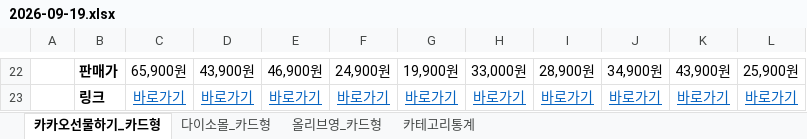
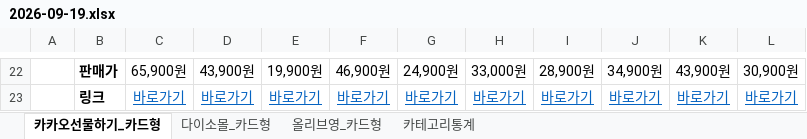
Before and after one commit to primexx98-sudo/online-mall-ranking, an Excel workbook: data/daily/2026-09/2026-09-19.xlsx, sheet 카카오선물하기_카드형, drawn as a sheet; only a part is shown, gaps mark what is left out; values as stored, in another font and other column widths than the file's, no borders; charts and pictures not drawn; the diff covers the shown part only; the diff names each change by its address in the sheet, - before the commit and + after, or states it on an @@ line.

```diff
--- a/data/daily/2026-09/2026-09-19.xlsx (sheet 카카오선물하기_카드형)
+++ b/data/daily/2026-09/2026-09-19.xlsx (sheet 카카오선물하기_카드형)
-E22: 46,900원
+E22: 19,900원
-F22: 24,900원
+F22: 46,900원
-G22: 19,900원
+G22: 24,900원
-L22: 25,900원
+L22: 30,900원
```
Also changed, not shown: 5 added rows, 5 removed rows and 23 edited cells elsewhere in this sheet, sheet 다이소몰_카드형, sheet 올리브영_카드형, sheet 카테고리통계, charts or pictures.
